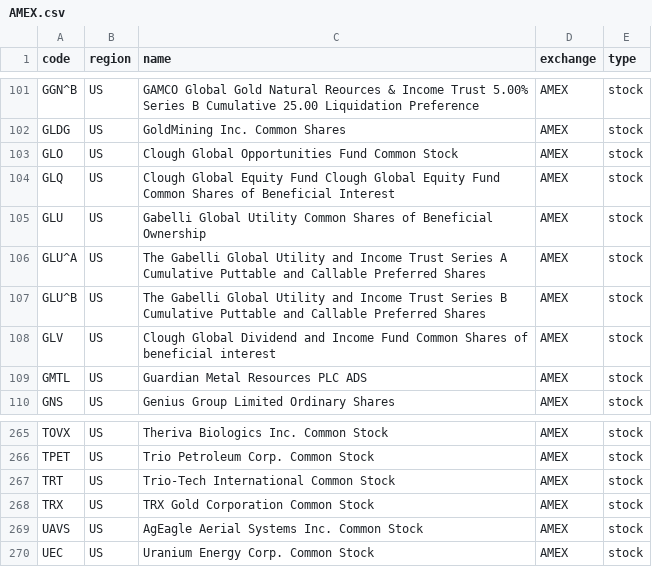
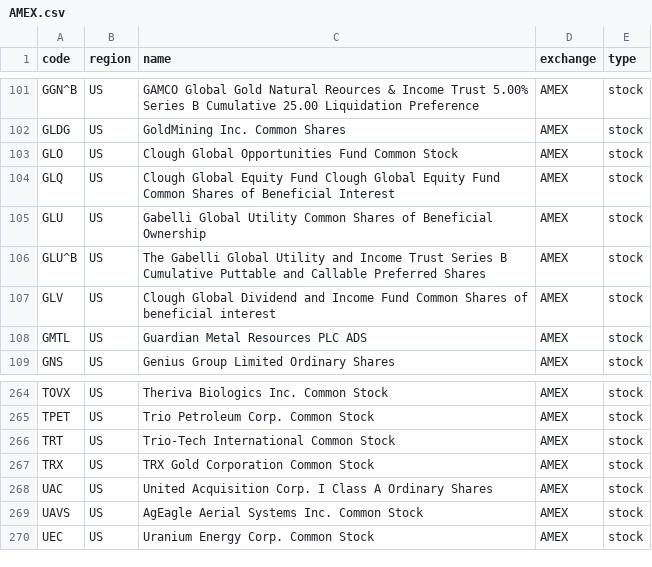
Before and after one commit to irachex/open-stock-data, a CSV file: symbols/AMEX.csv, drawn as a sheet; only a part is shown, gaps mark what is left out.

```diff
--- a/symbols/AMEX.csv
+++ b/symbols/AMEX.csv
@@ -105,3 +105,2 @@ GLQ,US,Clough Global Equity Fund Clough Global Equity Fund Common Shares of Bene
 GLU,US,Gabelli Global Utility Common Shares of Beneficial Ownership,AMEX,stock
-GLU^A,US,The Gabelli Global Utility and Income Trust Series A Cumulative Puttable and Callable Preferred Shares,AMEX,stock
 GLU^B,US,The Gabelli Global Utility and Income Trust Series B Cumulative Puttable and Callable Preferred Shares,AMEX,stock
@@ -268,2 +267,3 @@ TRT,US,Trio-Tech International Common Stock,AMEX,stock
 TRX,US,TRX Gold Corporation Common Stock,AMEX,stock
+UAC,US,United Acquisition Corp. I Class A Ordinary Shares,AMEX,stock
 UAVS,US,AgEagle Aerial Systems Inc. Common Stock,AMEX,stock
```
Also changed, not shown: symbols/BSE.csv, symbols/HKEX.csv, 3 other files.
